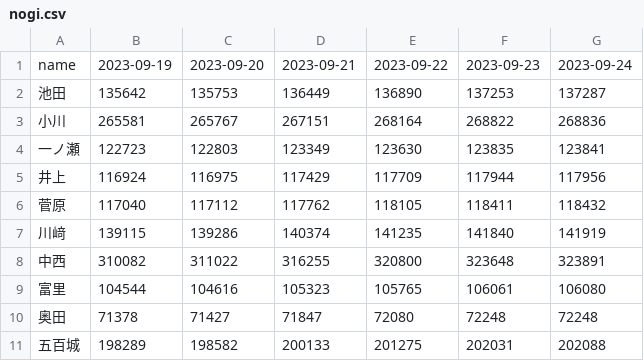
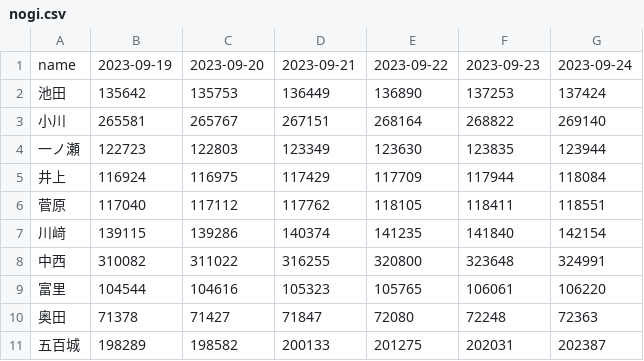
Before and after one commit to tonytani37/youtube_count_data, a CSV file: nogi.csv, drawn as a sheet.

Commit message:
csv commit

```diff
--- a/nogi.csv
+++ b/nogi.csv
@@ -1,11 +1,11 @@
 name,2023-09-19,2023-09-20,2023-09-21,2023-09-22,2023-09-23,2023-09-24
-池田,135642,135753,136449,136890,137253,137287
-小川,265581,265767,267151,268164,268822,268836
-一ノ瀬,122723,122803,123349,123630,123835,123841
-井上,116924,116975,117429,117709,117944,117956
-菅原,117040,117112,117762,118105,118411,118432
-川﨑,139115,139286,140374,141235,141840,141919
-中西,310082,311022,316255,320800,323648,323891
-富里,104544,104616,105323,105765,106061,106080
-奥田,71378,71427,71847,72080,72248,72248
-五百城,198289,198582,200133,201275,202031,202088
+池田,135642,135753,136449,136890,137253,137424
+小川,265581,265767,267151,268164,268822,269140
+一ノ瀬,122723,122803,123349,123630,123835,123944
+井上,116924,116975,117429,117709,117944,118084
+菅原,117040,117112,117762,118105,118411,118551
+川﨑,139115,139286,140374,141235,141840,142154
+中西,310082,311022,316255,320800,323648,324991
+富里,104544,104616,105323,105765,106061,106220
+奥田,71378,71427,71847,72080,72248,72363
+五百城,198289,198582,200133,201275,202031,202387
```
